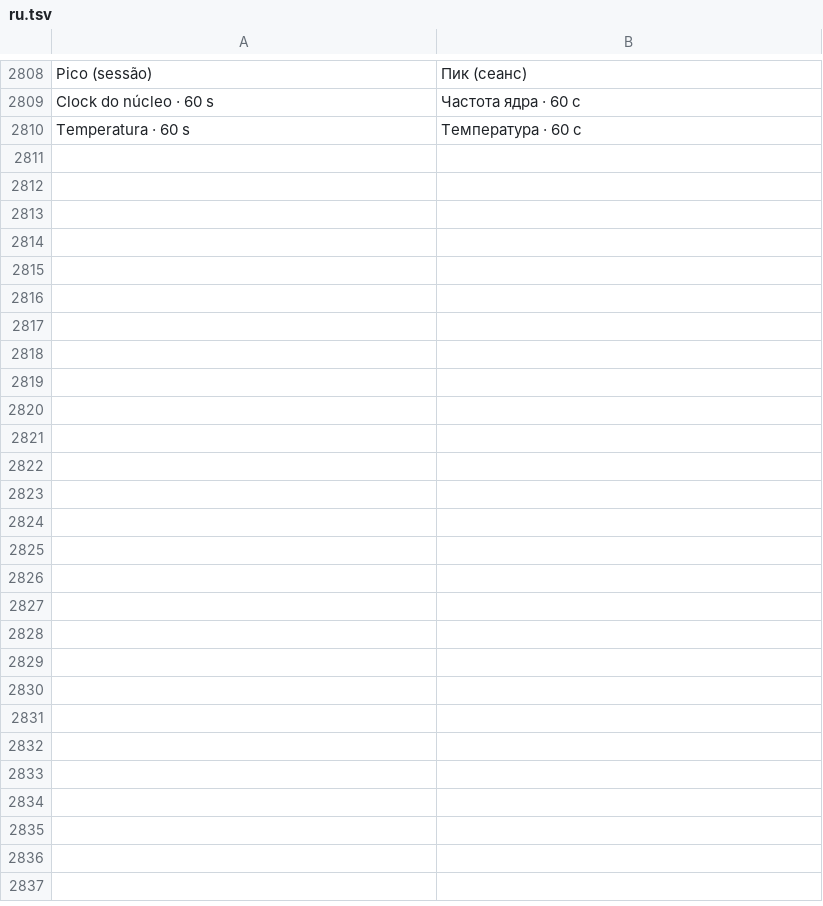
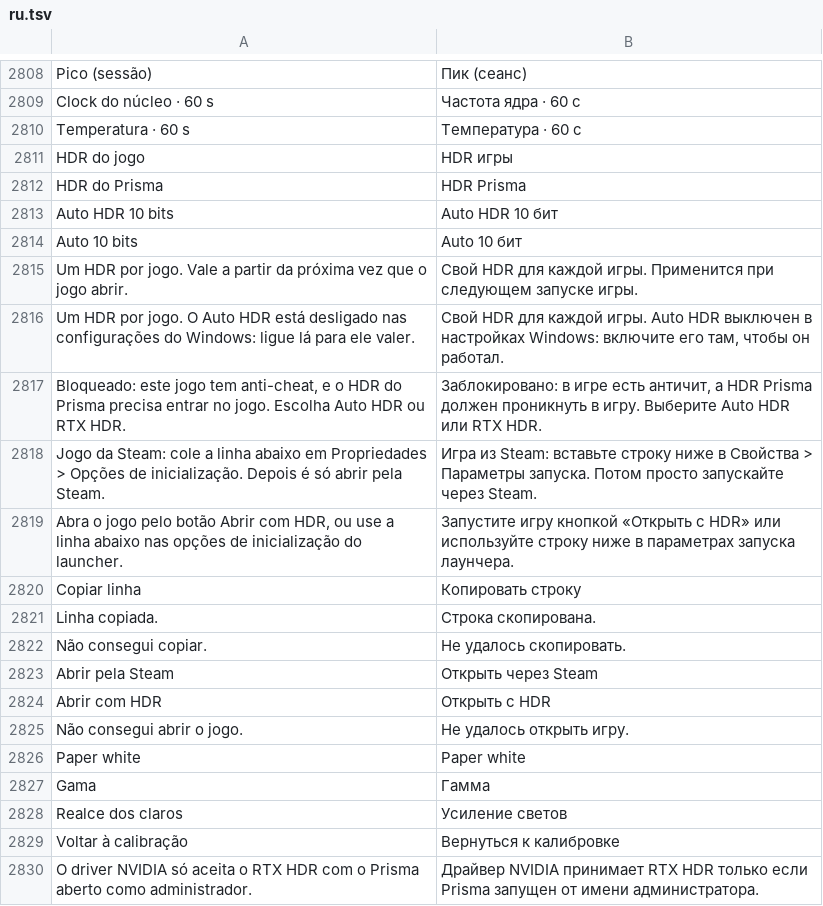
Before and after one commit to maliquem/Prisma, a TSV file: res/ru.tsv, drawn as a sheet; only a part is shown, gaps mark what is left out.

Commit message:
HDR do jogo: um HDR por jogo na aba HDR (Padrão, Desligado, Auto HDR, Auto 10 bits, RTX HDR, HDR do Prisma), HDR do Prisma pela Steam com --hdr %command% e ajustes ao vivo, overlay da Steam funcionando com o HDR, manuais e traduções

```diff
--- a/res/ru.tsv
+++ b/res/ru.tsv
@@ -2810 +2810,21 @@ Clock do núcleo · 60 s	Частота ядра · 60 с
 Temperatura · 60 s	Температура · 60 с
+HDR do jogo	HDR игры
+HDR do Prisma	HDR Prisma
+Auto HDR 10 bits	Auto HDR 10 бит
+Auto 10 bits	Auto 10 бит
+Um HDR por jogo. Vale a partir da próxima vez que o jogo abrir.	Свой HDR для каждой игры. Применится при следующем запуске игры.
+Um HDR por jogo. O Auto HDR está desligado nas configurações do Windows: ligue lá para ele valer.	Свой HDR для каждой игры. Auto HDR выключен в настройках Windows: включите его там, чтобы он работал.
+Bloqueado: este jogo tem anti-cheat, e o HDR do Prisma precisa entrar no jogo. Escolha Auto HDR ou RTX HDR.	Заблокировано: в игре есть античит, а HDR Prisma должен проникнуть в игру. Выберите Auto HDR или RTX HDR.
+Jogo da Steam: cole a linha abaixo em Propriedades > Opções de inicialização. Depois é só abrir pela Steam.	Игра из Steam: вставьте строку ниже в Свойства > Параметры запуска. Потом просто запускайте через Steam.
+Abra o jogo pelo botão Abrir com HDR, ou use a linha abaixo nas opções de inicialização do launcher.	Запустите игру кнопкой «Открыть с HDR» или используйте строку ниже в параметрах запуска лаунчера.
+Copiar linha	Копировать строку
+Linha copiada.	Строка скопирована.
+Não consegui copiar.	Не удалось скопировать.
+Abrir pela Steam	Открыть через Steam
+Abrir com HDR	Открыть с HDR
+Não consegui abrir o jogo.	Не удалось открыть игру.
+Paper white	Paper white
+Gama	Гамма
+Realce dos claros	Усиление светов
+Voltar à calibração	Вернуться к калибровке
+O driver NVIDIA só aceita o RTX HDR com o Prisma aberto como administrador.	Драйвер NVIDIA принимает RTX HDR только если Prisma запущен от имени администратора.
```
Also changed, not shown: res/en.tsv, res/es.tsv, 19 other files.
